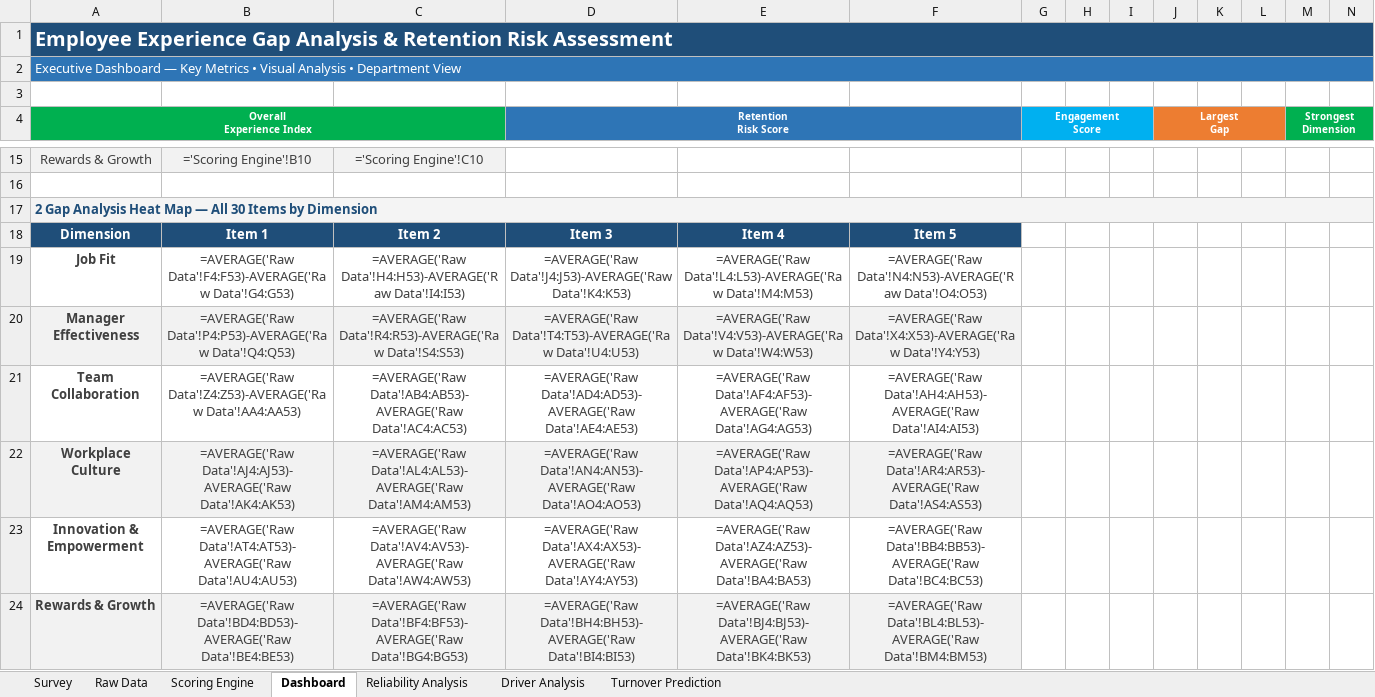
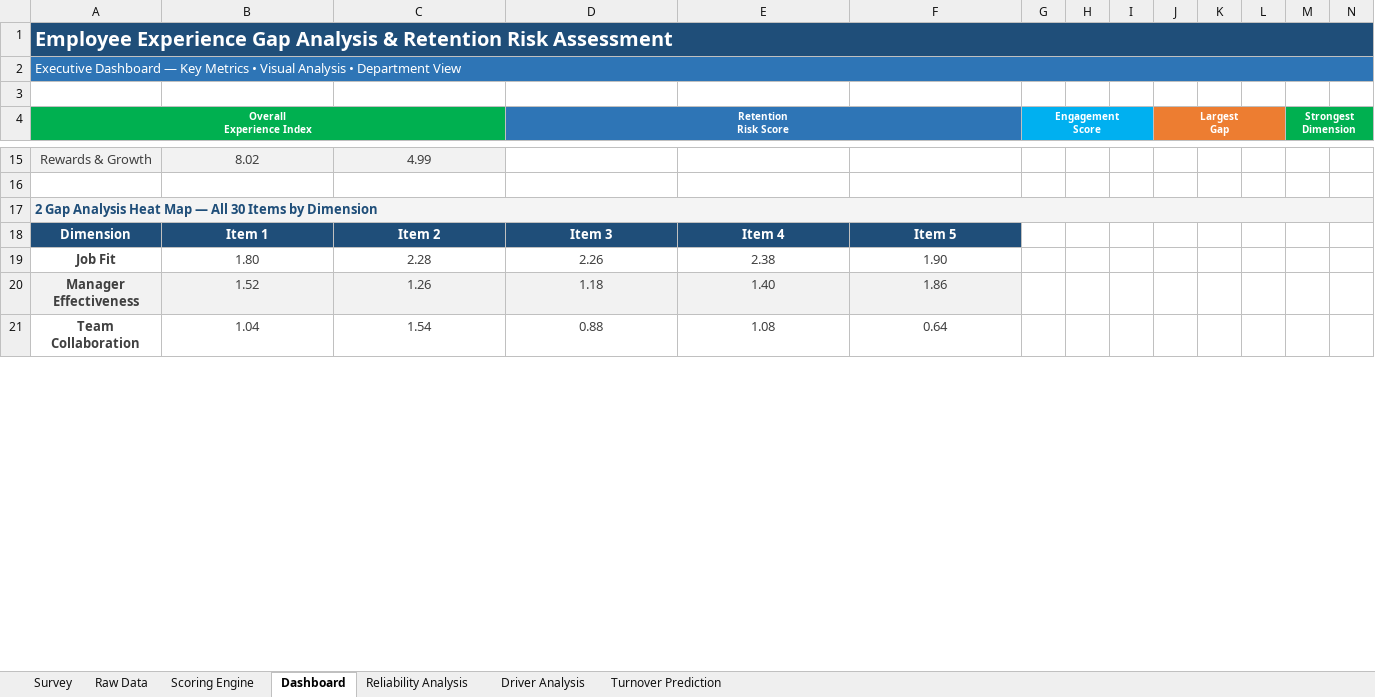
Before and after one commit to mutima89/employee-experience-gap-analysis, an Excel workbook: employee-experience-gap-analysis.xlsx, sheet Dashboard, drawn as a sheet; only a part is shown, gaps mark what is left out; values as stored, in another font and other column widths than the file's, no borders; formulas without a stored value are shown as written; charts and pictures and conditional formats not drawn; removed rows and columns are numbered as before the commit, all else as after; rows hold the shown columns only; the diff covers the shown part only; the diff names each change by its address in the sheet, - before the commit and + after, or states it on an @@ line.

```diff
--- a/employee-experience-gap-analysis.xlsx (sheet Dashboard)
+++ b/employee-experience-gap-analysis.xlsx (sheet Dashboard)
-B15: ='Scoring Engine'!B10
+B15: 8.02
-C15: ='Scoring Engine'!C10
+C15: 4.99
-row 19: Job Fit | =AVERAGE('Raw Data'!F4:F53)-AVERAGE('Raw Data'!G4:G53) | =AVERAGE('Raw Data'!H4:H53)-AVERAGE('Raw Data'!I4:I53) | =AVERAGE('Raw Data'!J4:J53)-AVERAGE('Raw Data'!K4:K53) | =AVERAGE('Raw Data'!L4:L53)-AVERAGE('Raw Data'!M4:M53) | =AVERAGE('Raw Data'!N4:N53)-AVERAGE('Raw Data'!O4:O53)
-row 20: Manager Effectiveness | =AVERAGE('Raw Data'!P4:P53)-AVERAGE('Raw Data'!Q4:Q53) | =AVERAGE('Raw Data'!R4:R53)-AVERAGE('Raw Data'!S4:S53) | =AVERAGE('Raw Data'!T4:T53)-AVERAGE('Raw Data'!U4:U53) | =AVERAGE('Raw Data'!V4:V53)-AVERAGE('Raw Data'!W4:W53) | =AVERAGE('Raw Data'!X4:X53)-AVERAGE('Raw Data'!Y4:Y53)
-row 21: Team Collaboration | =AVERAGE('Raw Data'!Z4:Z53)-AVERAGE('Raw Data'!AA4:AA53) | =AVERAGE('Raw Data'!AB4:AB53)-AVERAGE('Raw Data'!AC4:AC53) | =AVERAGE('Raw Data'!AD4:AD53)-AVERAGE('Raw Data'!AE4:AE53) | =AVERAGE('Raw Data'!AF4:AF53)-AVERAGE('Raw Data'!AG4:AG53) | =AVERAGE('Raw Data'!AH4:AH53)-AVERAGE('Raw Data'!AI4:AI53)
-row 22: Workplace Culture | =AVERAGE('Raw Data'!AJ4:AJ53)-AVERAGE('Raw Data'!AK4:AK53) | =AVERAGE('Raw Data'!AL4:AL53)-AVERAGE('Raw Data'!AM4:AM53) | =AVERAGE('Raw Data'!AN4:AN53)-AVERAGE('Raw Data'!AO4:AO53) | =AVERAGE('Raw Data'!AP4:AP53)-AVERAGE('Raw Data'!AQ4:AQ53) | =AVERAGE('Raw Data'!AR4:AR53)-AVERAGE('Raw Data'!AS4:AS53)
-row 23: Innovation & Empowerment | =AVERAGE('Raw Data'!AT4:AT53)-AVERAGE('Raw Data'!AU4:AU53) | =AVERAGE('Raw Data'!AV4:AV53)-AVERAGE('Raw Data'!AW4:AW53) | =AVERAGE('Raw Data'!AX4:AX53)-AVERAGE('Raw Data'!AY4:AY53) | =AVERAGE('Raw Data'!AZ4:AZ53)-AVERAGE('Raw Data'!BA4:BA53) | =AVERAGE('Raw Data'!BB4:BB53)-AVERAGE('Raw Data'!BC4:BC53)
-row 24: Rewards & Growth | =AVERAGE('Raw Data'!BD4:BD53)-AVERAGE('Raw Data'!BE4:BE53) | =AVERAGE('Raw Data'!BF4:BF53)-AVERAGE('Raw Data'!BG4:BG53) | =AVERAGE('Raw Data'!BH4:BH53)-AVERAGE('Raw Data'!BI4:BI53) | =AVERAGE('Raw Data'!BJ4:BJ53)-AVERAGE('Raw Data'!BK4:BK53) | =AVERAGE('Raw Data'!BL4:BL53)-AVERAGE('Raw Data'!BM4:BM53)
+row 19: Job Fit | 1.80 | 2.28 | 2.26 | 2.38 | 1.90
+row 20: Manager Effectiveness | 1.52 | 1.26 | 1.18 | 1.40 | 1.86
+row 21: Team Collaboration | 1.04 | 1.54 | 0.88 | 1.08 | 0.64
```
Also changed, not shown: 10 added rows, 7 removed rows and 28 edited cells elsewhere in this sheet, sheet Scoring Engine, sheet Turnover Prediction, sheet Reliability Analysis, sheet Driver Analysis, charts or pictures.
